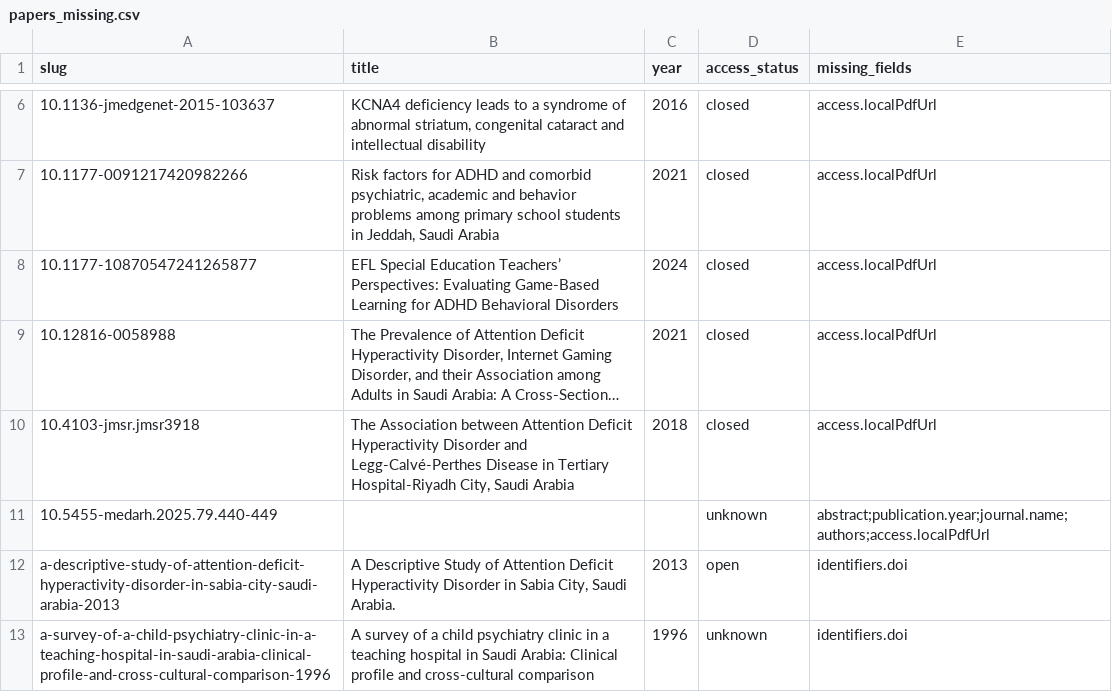
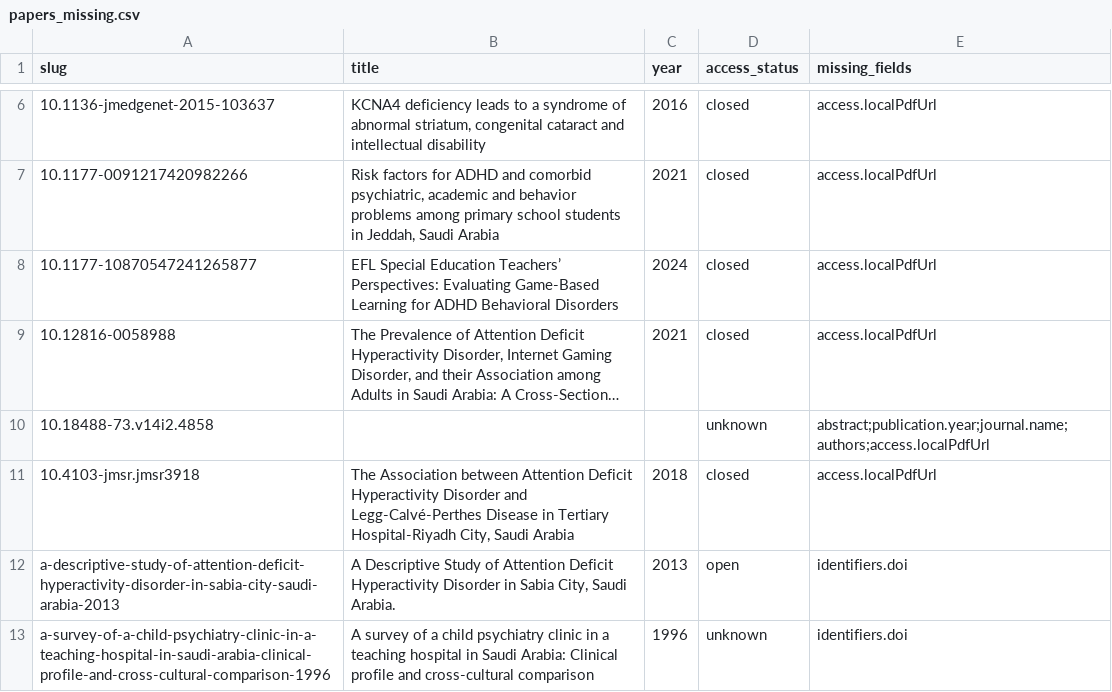
Before and after one commit to Saudi-ADHD-Society/res.adhd.org.sa-concept, a CSV file: audit/papers_missing.csv, drawn as a sheet; only a part is shown, gaps mark what is left out; long unchanged cells end in …; removed rows and columns are numbered as before the commit, all else as after; the diff names each change by its address in the sheet, - before the commit and + after, or states it on an @@ line.

Commit message:
Added 1 paper

```diff
--- a/audit/papers_missing.csv
+++ b/audit/papers_missing.csv
+row 10: 10.18488-73.v14i2.4858 |  |  | unknown | abstract;publication.year;journal.name;authors;access.localPdfUrl
-row 11: 10.5455-medarh.2025.79.440-449 |  |  | unknown | abstract;publication.year;journal.name;authors;access.localPdfUrl
```
Also changed, not shown: 5 other files.
